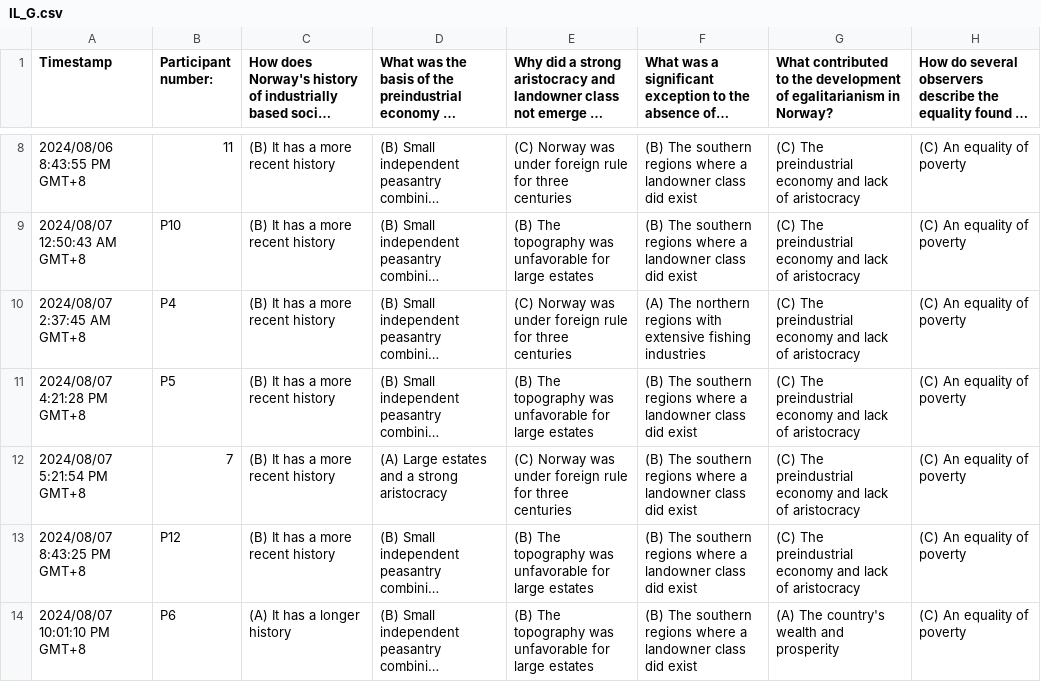
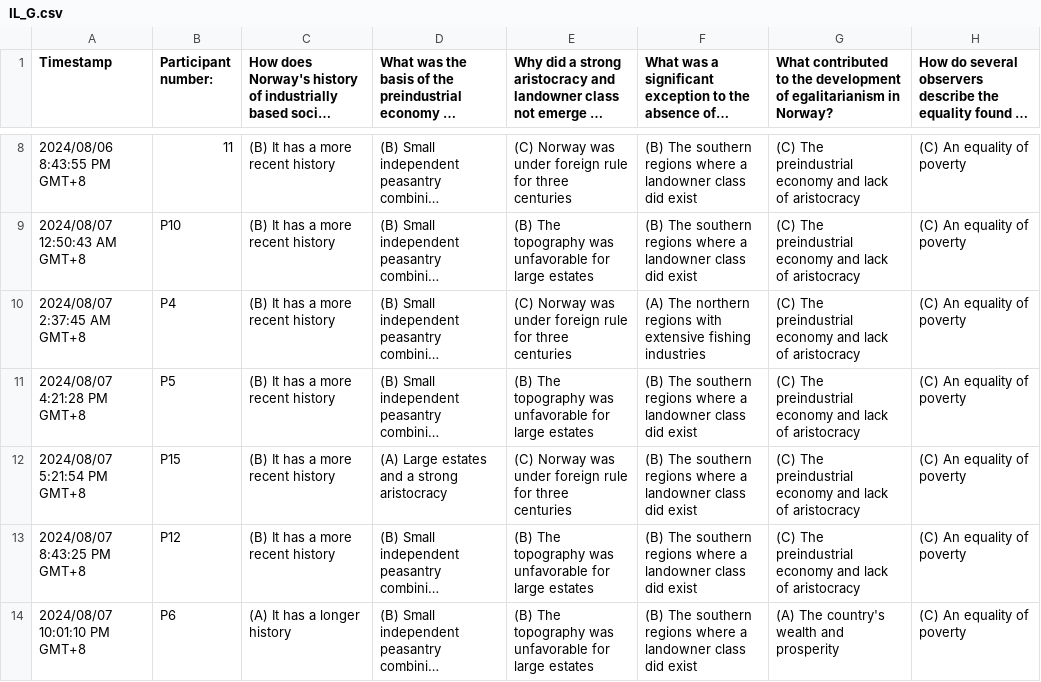
Before and after one commit to willow-hu/film_learning_study3, a CSV file: questionnaire/short_term/responses/IL_G.csv, drawn as a sheet; only a part is shown, gaps mark what is left out; long unchanged cells end in …; the diff names each change by its address in the sheet, - before the commit and + after, or states it on an @@ line.

Commit message:
update short-term rmanova

```diff
--- a/questionnaire/short_term/responses/IL_G.csv
+++ b/questionnaire/short_term/responses/IL_G.csv
-B12 (Participant number:): 7
+B12 (Participant number:): P15
```
Also changed, not shown: questionnaire/short_term/response_summary_short.csv, 2 other files.
